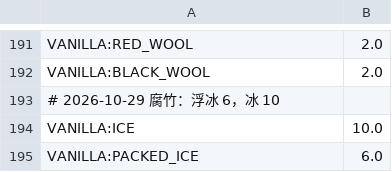
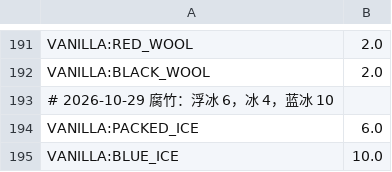
Before and after one commit to 0xinzhi/xinzhi-exchange, a TSV file: src/main/resources/prices-builtin-manual.tsv, drawn as a sheet; only a part is shown, gaps mark what is left out.

```diff
--- a/src/main/resources/prices-builtin-manual.tsv
+++ b/src/main/resources/prices-builtin-manual.tsv
@@ -192,4 +192,4 @@ VANILLA:RED_WOOL	2.0
 VANILLA:BLACK_WOOL	2.0
-# 2026-10-29 腐竹：浮冰 6，冰 10
-VANILLA:ICE	10.0
+# 2026-10-29 腐竹：浮冰 6，冰 4，蓝冰 10
 VANILLA:PACKED_ICE	6.0
+VANILLA:BLUE_ICE	10.0
```
Also changed, not shown: 1 other file.
